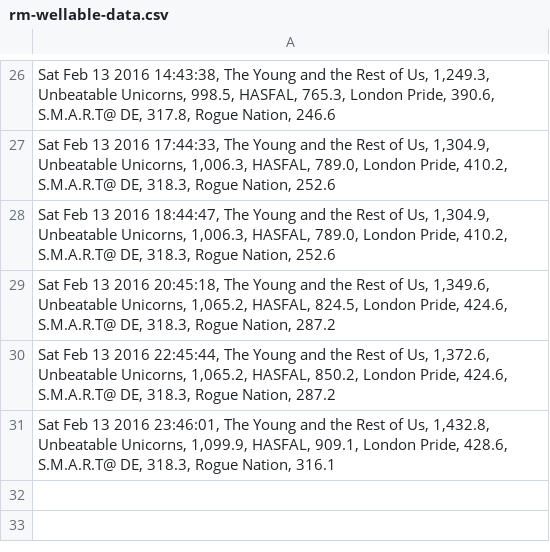
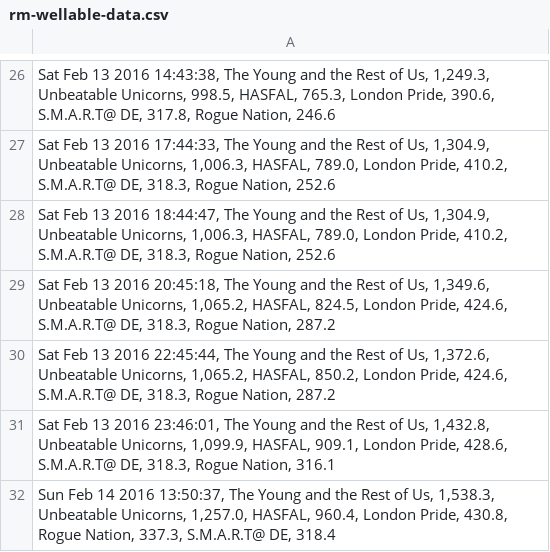
Before and after one commit to brettrowley/brettrowley.github.io, a CSV file: sandbox/wellable/rm-wellable-data.csv, drawn as a sheet; only a part is shown, gaps mark what is left out.

Commit message:
Manually push data

```diff
--- a/sandbox/wellable/rm-wellable-data.csv
+++ b/sandbox/wellable/rm-wellable-data.csv
@@ -31 +31,2 @@ Sat Feb 13 2016 22:45:44, The Young and the Rest of Us, 1,372.6, Unbeatable Unic
 Sat Feb 13 2016 23:46:01, The Young and the Rest of Us, 1,432.8, Unbeatable Unicorns, 1,099.9, HASFAL, 909.1, London Pride, 428.6, S.M.A.R.T@ DE, 318.3, Rogue Nation, 316.1;
+Sun Feb 14 2016 13:50:37, The Young and the Rest of Us, 1,538.3, Unbeatable Unicorns, 1,257.0, HASFAL, 960.4, London Pride, 430.8, Rogue Nation, 337.3, S.M.A.R.T@ DE, 318.4;
```
Also changed, not shown: 1 other file.
